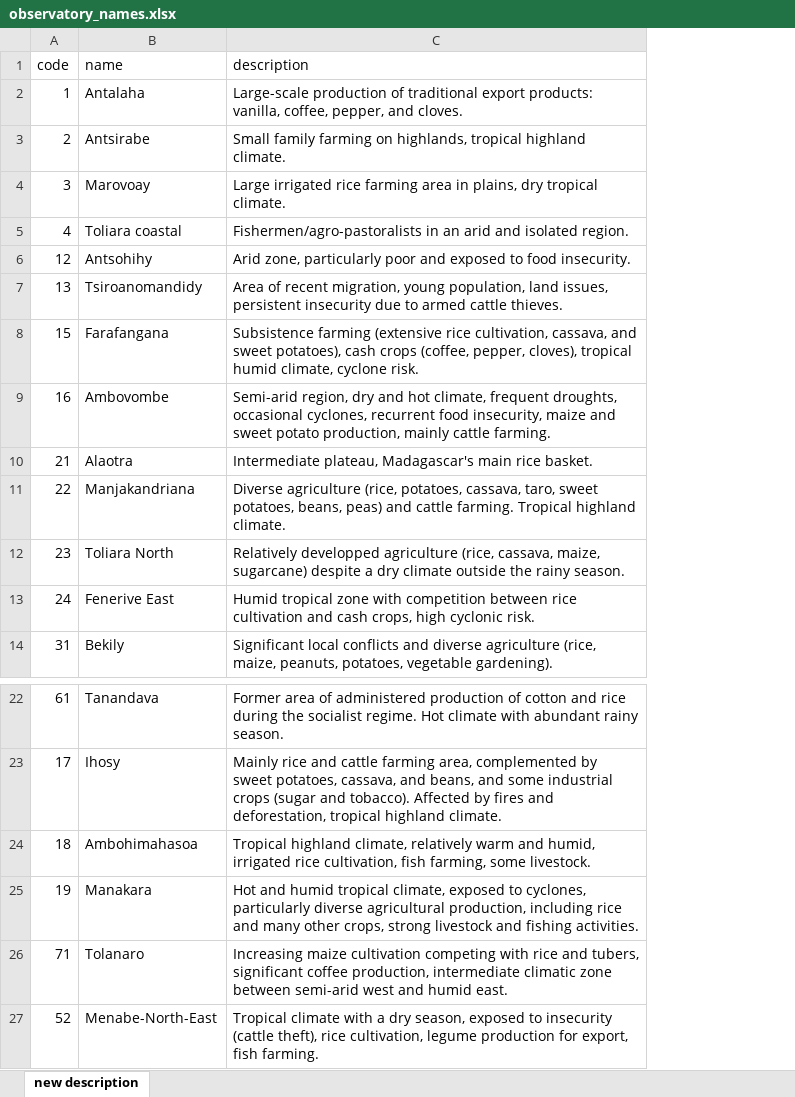
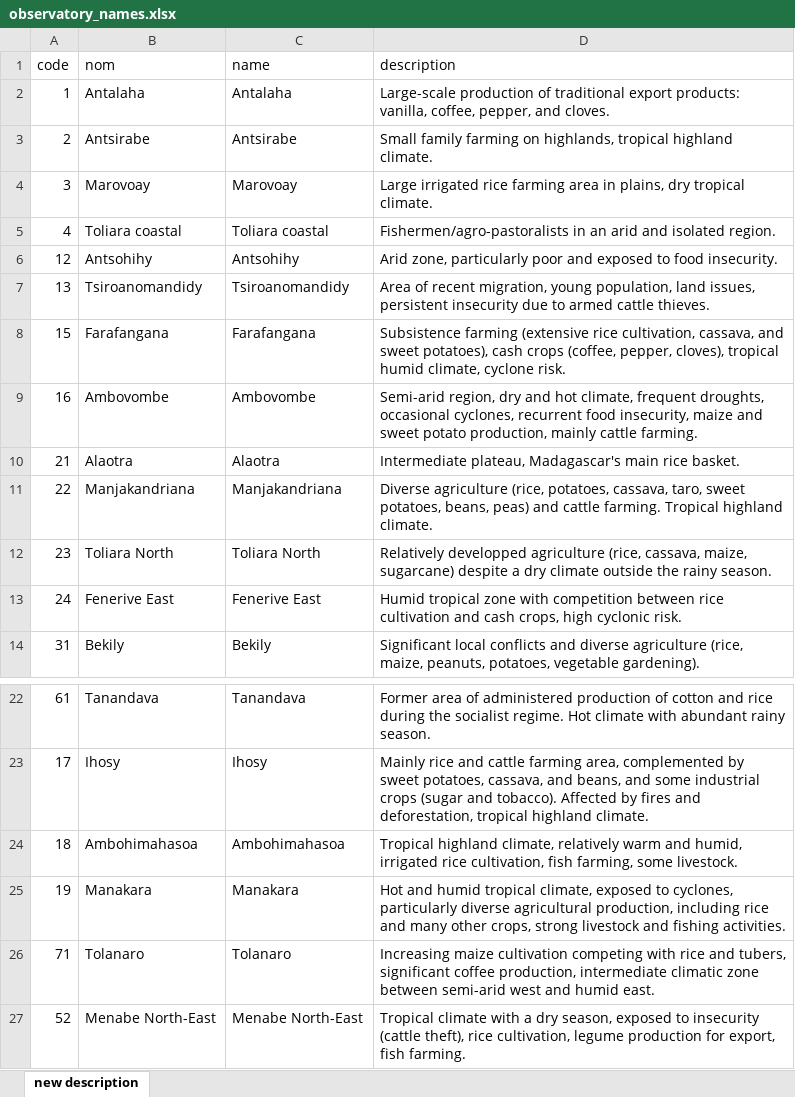
Before and after one commit to BETSAKA/Rural_obs_Madagascar, an Excel workbook: references/observatory_names.xlsx, sheet new description, drawn as a sheet; only a part is shown, gaps mark what is left out; values as stored, in another font and other column widths than the file's, no borders; addresses are those after the commit; the diff names each change by its address in the sheet, - before the commit and + after, or states it on an @@ line.

```diff
--- a/references/observatory_names.xlsx (sheet new description)
+++ b/references/observatory_names.xlsx (sheet new description)
+column B (nom), rows 2-14: Antalaha | Antsirabe | Marovoay | Toliara coastal | Antsohihy | Tsiroanomandidy | Farafangana | Ambovombe | Alaotra | Manjakandriana | Toliara North | Fenerive East | Bekily; rows 22-27: Tanandava | Ihosy | Ambohimahasoa | Manakara | Tolanaro | Menabe North-East
-C27 (name): Menabe-North-East
+C27 (name): Menabe North-East
```
Also changed, not shown: correspondence_table2_update.xlsx, 20 other files.
